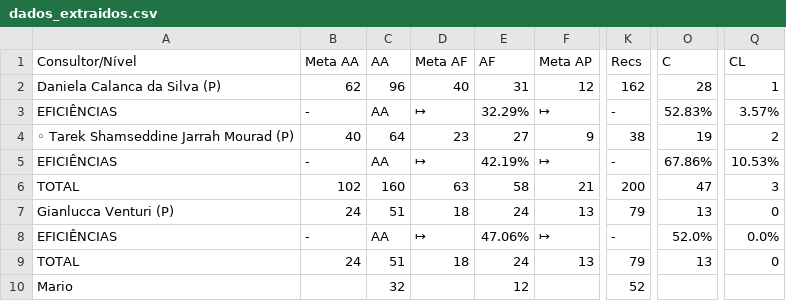
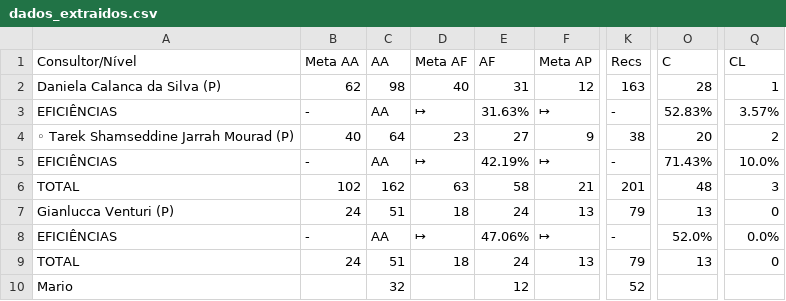
Before and after one commit to officew1goiania/gestaoavista2, a CSV file: dados_extraidos.csv, drawn as a sheet; only a part is shown, gaps mark what is left out; the diff names each change by its address in the sheet, - before the commit and + after, or states it on an @@ line.

```diff
--- a/dados_extraidos.csv
+++ b/dados_extraidos.csv
-C2 (AA): 96
+C2 (AA): 98
-K2 (Recs): 162
+K2 (Recs): 163
-E3 (AF): 32.29%
+E3 (AF): 31.63%
-O4 (C): 19
+O4 (C): 20
-O5 (C): 67.86%
+O5 (C): 71.43%
-Q5 (CL): 10.53%
+Q5 (CL): 10.0%
-C6 (AA): 160
+C6 (AA): 162
-K6 (Recs): 200
+K6 (Recs): 201
-O6 (C): 47
+O6 (C): 48
```
Also changed, not shown: ranking_muapd.csv, 1 other file.
